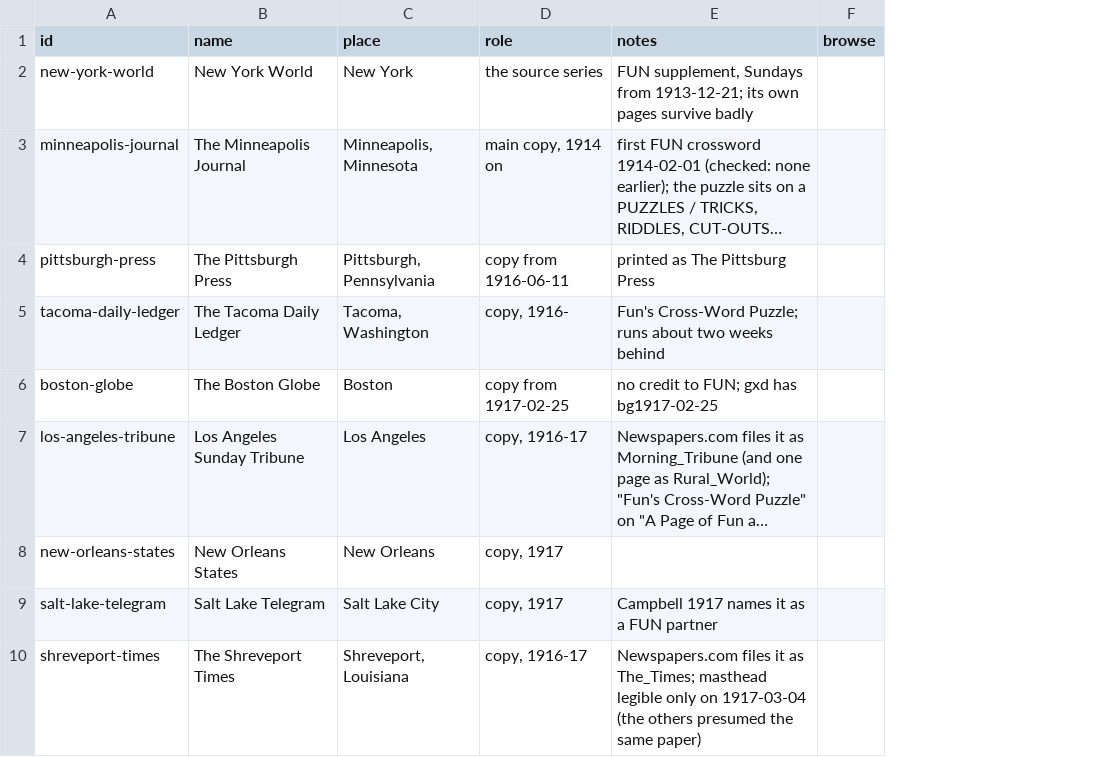
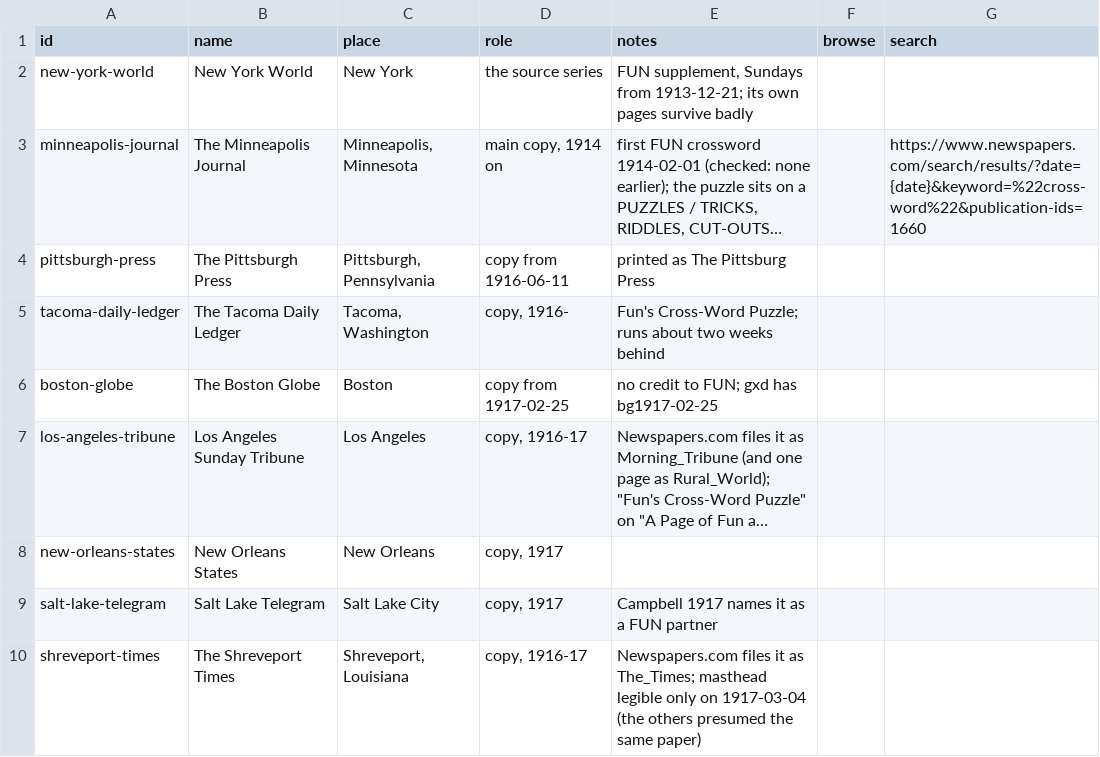
Before and after one commit to EveryPuzzleProject/newyorkworld, a TSV file: papers.tsv, drawn as a sheet; long unchanged cells end in …; the diff names each change by its address in the sheet, - before the commit and + after, or states it on an @@ line.

```diff
--- a/papers.tsv
+++ b/papers.tsv
+column G (search), row 3: https://www.newspapers.com/search/results/?date={date}&keyword=%22cross-word%22&publication-ids=1660
```
Also changed, not shown: 1 other file.
